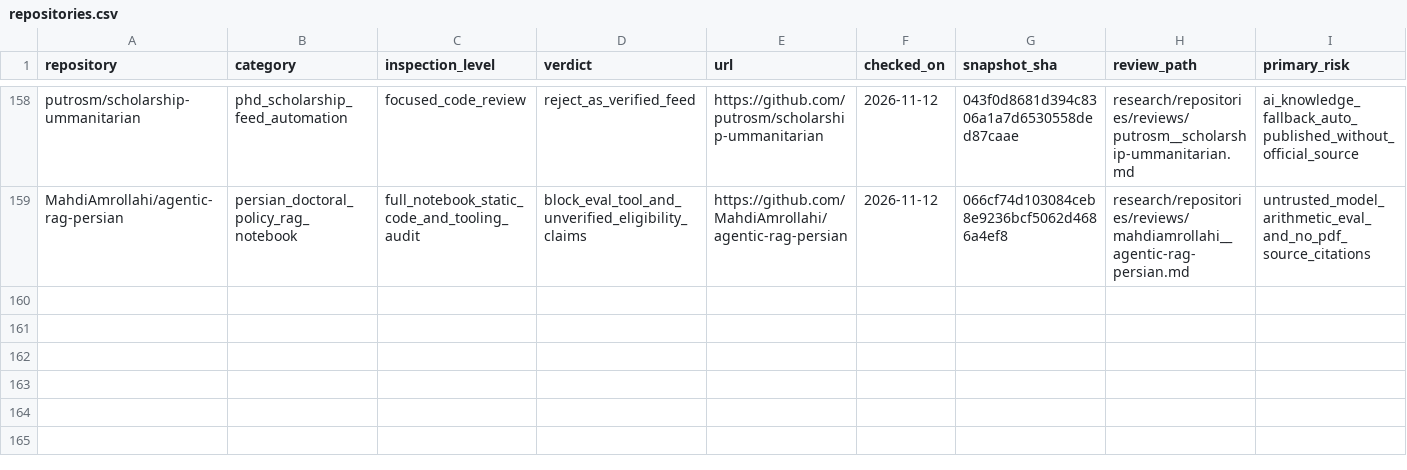
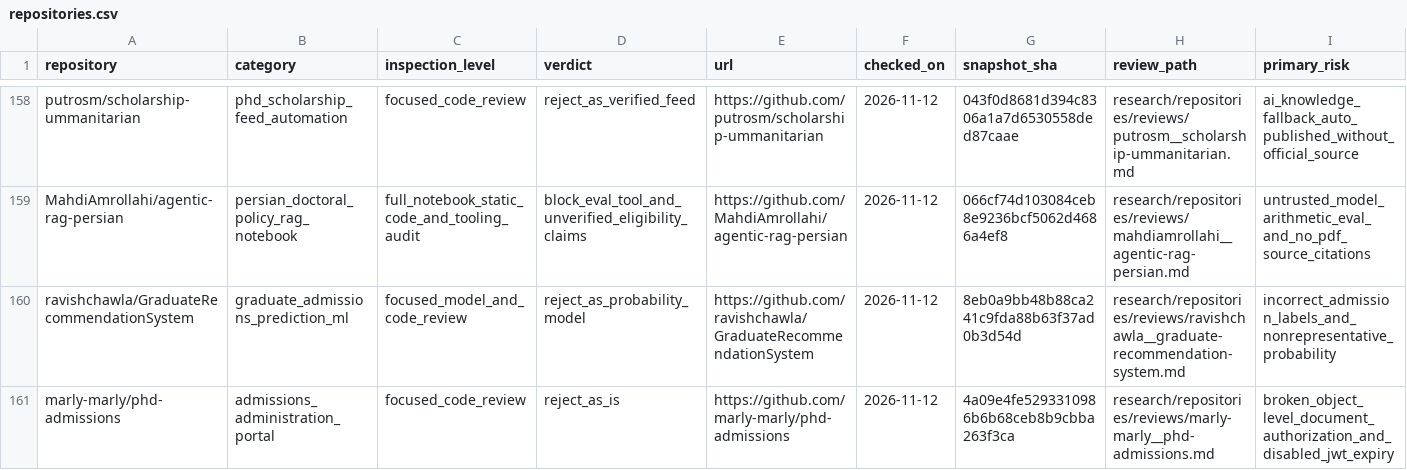
Before and after one commit to Armanasq/phd_application, a CSV file: data/repositories.csv, drawn as a sheet; only a part is shown, gaps mark what is left out; rows hold the shown columns only; the diff names each change by its address in the sheet, - before the commit and + after, or states it on an @@ line.

Commit message:
research: integrate two deep source-pinned admissions audits

```diff
--- a/data/repositories.csv
+++ b/data/repositories.csv
+row 160: ravishchawla/GraduateRecommendationSystem | graduate_admissions_prediction_ml | focused_model_and_code_review | reject_as_probability_model | https://github.com/ravishchawla/GraduateRecommendationSystem | 2026-11-12 | 8eb0a9bb48b88ca241c9fda88b63f37ad0b3d54d | research/repositories/reviews/ravishchawla__graduate-recommendation-system.md | incorrect_admission_labels_and_nonrepresentative_probability
+row 161: marly-marly/phd-admissions | admissions_administration_portal | focused_code_review | reject_as_is | https://github.com/marly-marly/phd-admissions | 2026-11-12 | 4a09e4fe5293310986b6b68ceb8b9cbba263f3ca | research/repositories/reviews/marly-marly__phd-admissions.md | broken_object_level_document_authorization_and_disabled_jwt_expiry
```
